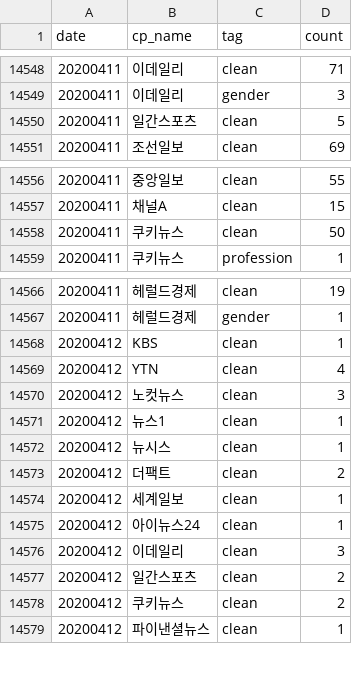
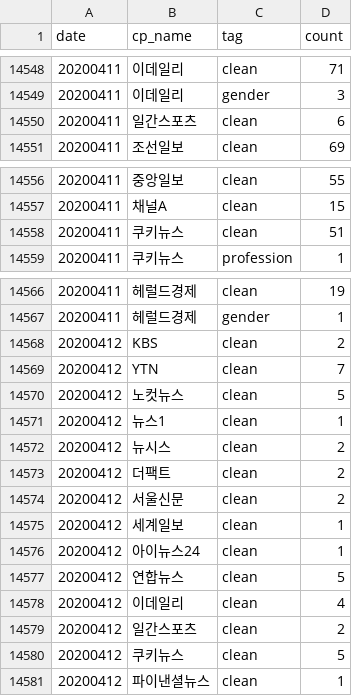
Before and after one commit to misogynyX/done-it-again, a CSV file: docs/_data/stats.csv, drawn as a sheet; only a part is shown, gaps mark what is left out.

```diff
--- a/docs/_data/stats.csv
+++ b/docs/_data/stats.csv
@@ -14549,3 +14549,3 @@ date,cp_name,tag,count
 20200411,이데일리,gender,3
-20200411,일간스포츠,clean,5
+20200411,일간스포츠,clean,6
 20200411,조선일보,clean,69
@@ -14557,3 +14557,3 @@ date,cp_name,tag,count
 20200411,채널A,clean,15
-20200411,쿠키뉴스,clean,50
+20200411,쿠키뉴스,clean,51
 20200411,쿠키뉴스,profession,1
@@ -14567,13 +14567,15 @@ date,cp_name,tag,count
 20200411,헤럴드경제,gender,1
-20200412,KBS,clean,1
-20200412,YTN,clean,4
-20200412,노컷뉴스,clean,3
+20200412,KBS,clean,2
+20200412,YTN,clean,7
+20200412,노컷뉴스,clean,5
 20200412,뉴스1,clean,1
-20200412,뉴시스,clean,1
+20200412,뉴시스,clean,2
 20200412,더팩트,clean,2
+20200412,서울신문,clean,2
 20200412,세계일보,clean,1
 20200412,아이뉴스24,clean,1
-20200412,이데일리,clean,3
+20200412,연합뉴스,clean,5
+20200412,이데일리,clean,4
 20200412,일간스포츠,clean,2
-20200412,쿠키뉴스,clean,2
+20200412,쿠키뉴스,clean,5
 20200412,파이낸셜뉴스,clean,1
```
Also changed, not shown: docs/_data/stats_best_cps.csv, docs/_data/stats_daily.csv, 1 other file.
